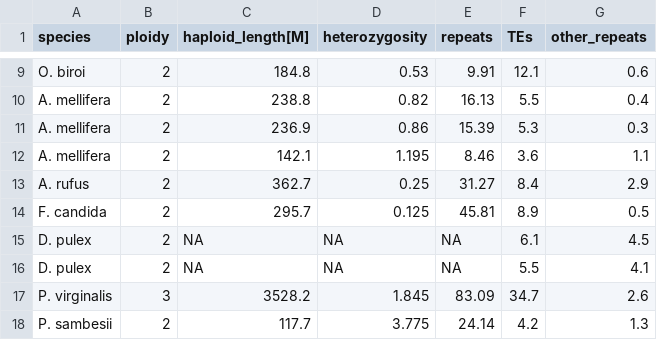
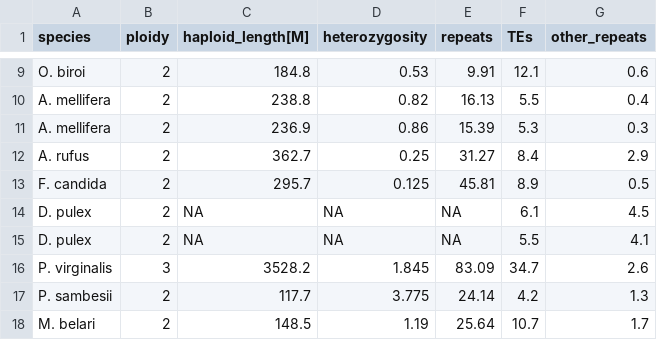
Before and after one commit to KamilSJaron/genomic-features-of-parthenogenetic-animals, a TSV file: tables/genome_table_infered_from_reads.tsv, drawn as a sheet; only a part is shown, gaps mark what is left out; the shorter side is filled out with more unchanged rows; the diff names each change by its address in the sheet, - before the commit and + after, or states it on an @@ line.

```diff
--- a/tables/genome_table_infered_from_reads.tsv
+++ b/tables/genome_table_infered_from_reads.tsv
-row 12: A. mellifera | 2 | 142.1 | 1.195 | 8.46 | 3.6 | 1.1
```
Also changed, not shown: 3 other files.
